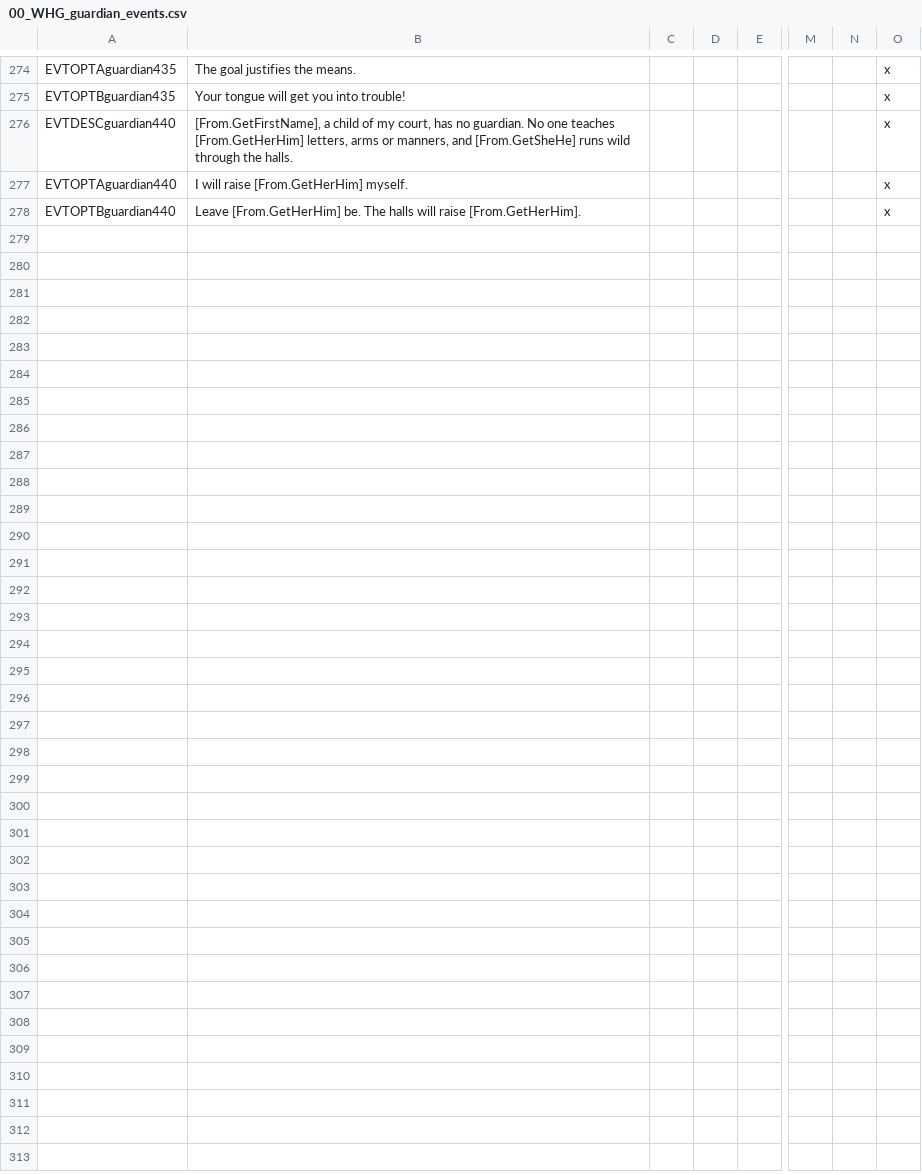
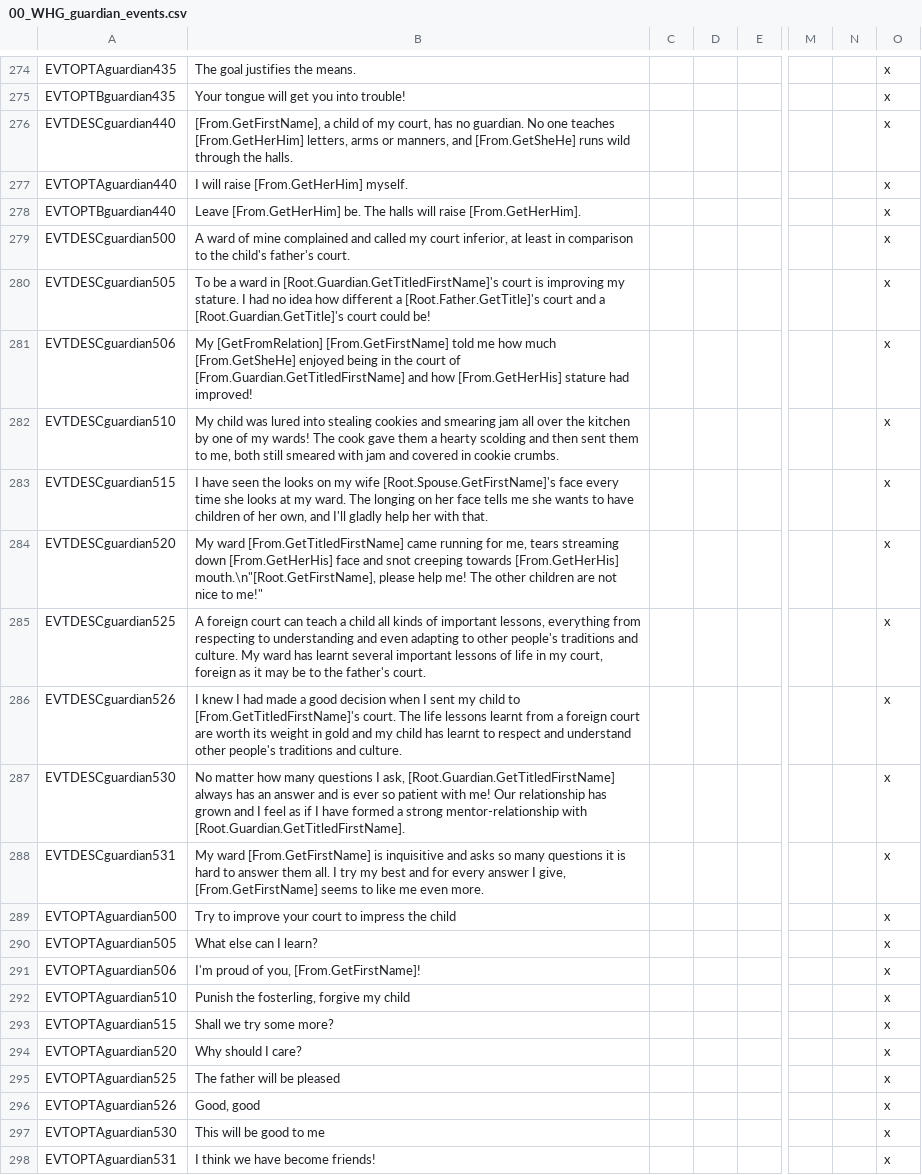
Before and after one commit to Komioski/WH-Geheimnisnacht, a CSV file: localisation/00_WHG_guardian_events.csv, drawn as a sheet; only a part is shown, gaps mark what is left out; rows hold the shown columns only; the diff covers the shown part only; the diff names each change by its address in the sheet, - before the commit and + after, or states it on an @@ line.

```diff
--- a/localisation/00_WHG_guardian_events.csv
+++ b/localisation/00_WHG_guardian_events.csv
+row 279: EVTDESCguardian500 | A ward of mine complained and called my court inferior, at least in comparison to the child's father's court. |  |  |  |  |  | x
+row 280: EVTDESCguardian505 | To be a ward in [Root.Guardian.GetTitledFirstName]'s court is improving my stature. I had no idea how different a [Root.Father.GetTitle]'s court and a [Root.Guardian.GetTitle]'s court could be! |  |  |  |  |  | x
+row 281: EVTDESCguardian506 | My [GetFromRelation] [From.GetFirstName] told me how much [From.GetSheHe] enjoyed being in the court of [From.Guardian.GetTitledFirstName] and how [From.GetHerHis] stature had improved! |  |  |  |  |  | x
+row 282: EVTDESCguardian510 | My child was lured into stealing cookies and smearing jam all over the kitchen by one of my wards! The cook gave them a hearty scolding and then sent them to me, both still smeared with jam and covered in cookie crumbs. |  |  |  |  |  | x
+row 283: EVTDESCguardian515 | I have seen the looks on my wife [Root.Spouse.GetFirstName]'s face every time she looks at my ward. The longing on her face tells me she wants to have children of her own, and I'll gladly help her with that. |  |  |  |  |  | x
+row 284: EVTDESCguardian520 | My ward [From.GetTitledFirstName] came running for me, tears streaming down [From.GetHerHis] face and snot creeping towards [From.GetHerHis] mouth.\n"[Root.GetFirstName], please help me! The other children are not nice to me!" |  |  |  |  |  | x
+row 285: EVTDESCguardian525 | A foreign court can teach a child all kinds of important lessons, everything from respecting to understanding and even adapting to other people's traditions and culture. My ward has learnt several important lessons of life in my court, foreign as it may be to the father's court. |  |  |  |  |  | x
+row 286: EVTDESCguardian526 | I knew I had made a good decision when I sent my child to [From.GetTitledFirstName]'s court. The life lessons learnt from a foreign court are worth its weight in gold and my child has learnt to respect and understand other people's traditions and culture. |  |  |  |  |  | x
+row 287: EVTDESCguardian530 | No matter how many questions I ask, [Root.Guardian.GetTitledFirstName] always has an answer and is ever so patient with me! Our relationship has grown and I feel as if I have formed a strong mentor-relationship with [Root.Guardian.GetTitledFirstName]. |  |  |  |  |  | x
+row 288: EVTDESCguardian531 | My ward [From.GetFirstName] is inquisitive and asks so many questions it is hard to answer them all. I try my best and for every answer I give, [From.GetFirstName] seems to like me even more. |  |  |  |  |  | x
+row 289: EVTOPTAguardian500 | Try to improve your court to impress the child |  |  |  |  |  | x
+row 290: EVTOPTAguardian505 | What else can I learn? |  |  |  |  |  | x
+row 291: EVTOPTAguardian506 | I'm proud of you, [From.GetFirstName]! |  |  |  |  |  | x
+row 292: EVTOPTAguardian510 | Punish the fosterling, forgive my child |  |  |  |  |  | x
+row 293: EVTOPTAguardian515 | Shall we try some more? |  |  |  |  |  | x
+row 294: EVTOPTAguardian520 | Why should I care? |  |  |  |  |  | x
+row 295: EVTOPTAguardian525 | The father will be pleased |  |  |  |  |  | x
+row 296: EVTOPTAguardian526 | Good, good |  |  |  |  |  | x
+row 297: EVTOPTAguardian530 | This will be good to me |  |  |  |  |  | x
+row 298: EVTOPTAguardian531 | I think we have become friends! |  |  |  |  |  | x
```
Also changed, not shown: 12 added rows elsewhere in this file, 6 other files.
